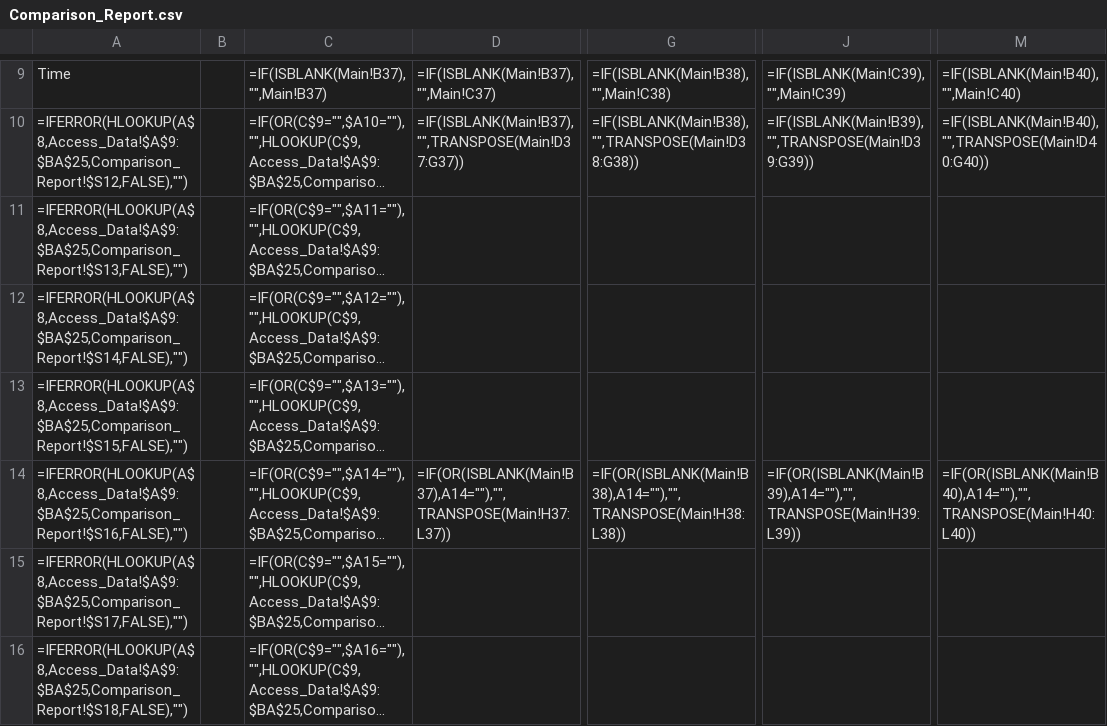
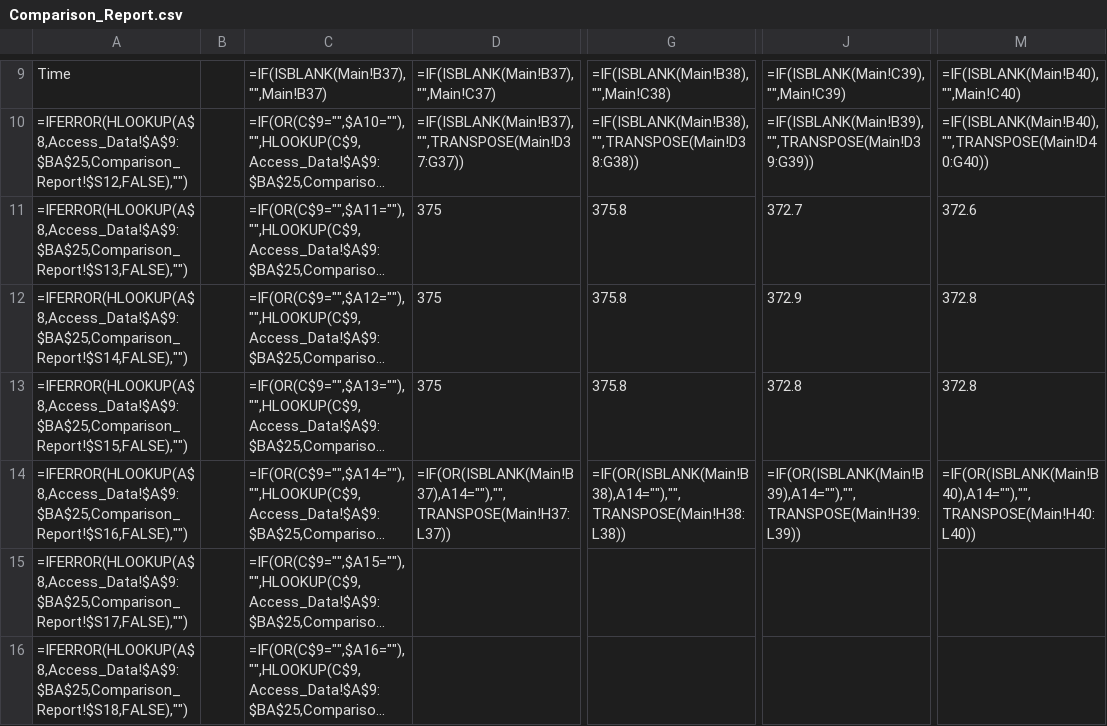
Before and after one commit to Johnson-Gage-Inspection-Inc/xl-TUS, a CSV file: exploded/New TUS (Beta)/sheets/Comparison_Report.csv, drawn as a sheet; only a part is shown, gaps mark what is left out; long unchanged cells end in …; the diff names each change by its address in the sheet, - before the commit and + after, or states it on an @@ line.

```diff
--- a/exploded/New TUS (Beta)/sheets/Comparison_Report.csv
+++ b/exploded/New TUS (Beta)/sheets/Comparison_Report.csv
-D11:D13: (empty)
+D11:D13: 375
-G11:G13: (empty)
+G11:G13: 375.8
-J11: (empty)
+J11: 372.7
-M11: (empty)
+M11: 372.6
-J12: (empty)
+J12: 372.9
-M12:M13: (empty)
+M12:M13: 372.8
-J13: (empty)
+J13: 372.8
```
Also changed, not shown: exploded/New TUS (Beta)/sheets/CERT.csv, exploded/New TUS (Beta)/sheets/DaqBook_RAW_Data.csv, 26 other files.
